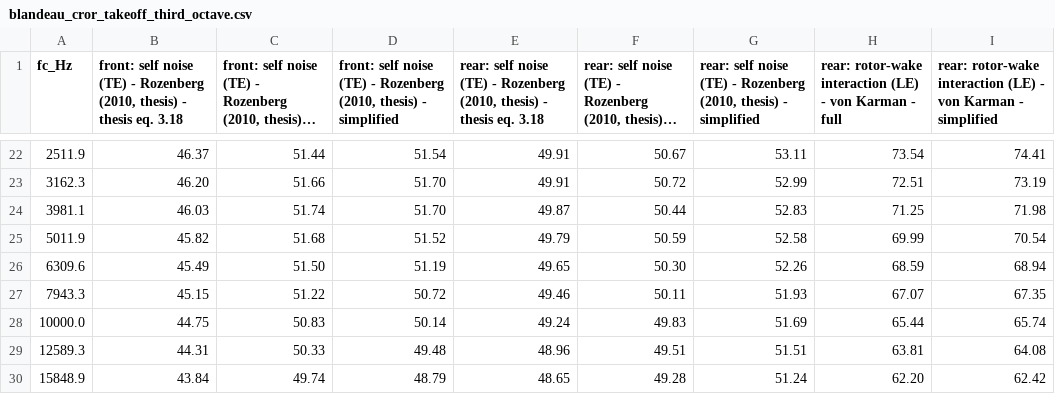
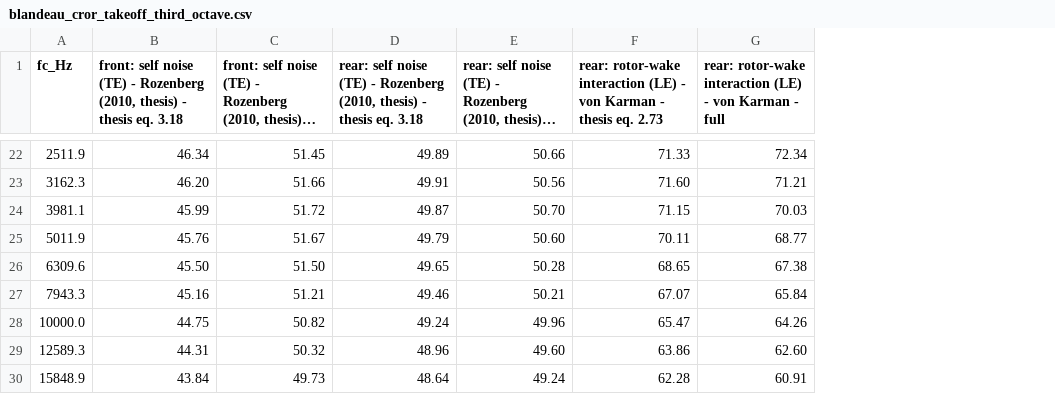
Before and after one commit to ravishkarve/karve99.github.io, a CSV file: broadband/examples/output/blandeau_cror_takeoff_third_octave.csv, drawn as a sheet; only a part is shown, gaps mark what is left out; long unchanged cells end in …; removed rows and columns are numbered as before the commit, all else as after; the diff covers the shown part only; the diff names each change by its address in the sheet, - before the commit and + after, or states it on an @@ line.

```diff
--- a/broadband/examples/output/blandeau_cror_takeoff_third_octave.csv
+++ b/broadband/examples/output/blandeau_cror_takeoff_third_octave.csv
-column D, row 1: front: self noise (TE) - Rozenberg (2010, thesis) - simplified; rows 22-30: 51.54 | 51.70 | 51.70 | 51.52 | 51.19 | 50.72 | 50.14 | 49.48 | 48.79
-column G, row 1: rear: self noise (TE) - Rozenberg (2010, thesis) - simplified; rows 22-30: 53.11 | 52.99 | 52.83 | 52.58 | 52.26 | 51.93 | 51.69 | 51.51 | 51.24
+column F, row 1: rear: rotor-wake interaction (LE) - von Karman - thesis eq. 2.73; rows 22-30: 71.33 | 71.60 | 71.15 | 70.11 | 68.65 | 67.07 | 65.47 | 63.86 | 62.28
-column I, row 1: rear: rotor-wake interaction (LE) - von Karman - simplified; rows 22-30: 74.41 | 73.19 | 71.98 | 70.54 | 68.94 | 67.35 | 65.74 | 64.08 | 62.42
-B22: 46.37
+B22: 46.34
-C22: 51.44
+C22: 51.45
-D22: 49.91
+D22: 49.89
-E22: 50.67
+E22: 50.66
-G22: 73.54
+G22: 72.34
-E23: 50.72
+E23: 50.56
-G23: 72.51
+G23: 71.21
-B24: 46.03
+B24: 45.99
-C24: 51.74
+C24: 51.72
-E24: 50.44
+E24: 50.70
-G24: 71.25
+G24: 70.03
-B25: 45.82
+B25: 45.76
-C25: 51.68
+C25: 51.67
-E25: 50.59
+E25: 50.60
-G25: 69.99
+G25: 68.77
-B26: 45.49
+B26: 45.50
-E26: 50.30
+E26: 50.28
-G26: 68.59
+G26: 67.38
-B27: 45.15
+B27: 45.16
-C27: 51.22
+C27: 51.21
-E27: 50.11
+E27: 50.21
-G27: 67.07
+G27: 65.84
-C28: 50.83
+C28: 50.82
-E28: 49.83
+E28: 49.96
-G28: 65.44
+G28: 64.26
-C29: 50.33
+C29: 50.32
-E29: 49.51
+E29: 49.60
-G29: 63.81
+G29: 62.60
-C30: 49.74
+C30: 49.73
-D30: 48.65
+D30: 48.64
-E30: 49.28
+E30: 49.24
-G30: 62.20
+G30: 60.91
```
Also changed, not shown: 89 edited cells elsewhere in this file, broadband/examples/output/blandeau_cror_takeoff_psd.csv, broadband/examples/output/blandeau_cror_takeoff_strips.csv, 18 other files.
